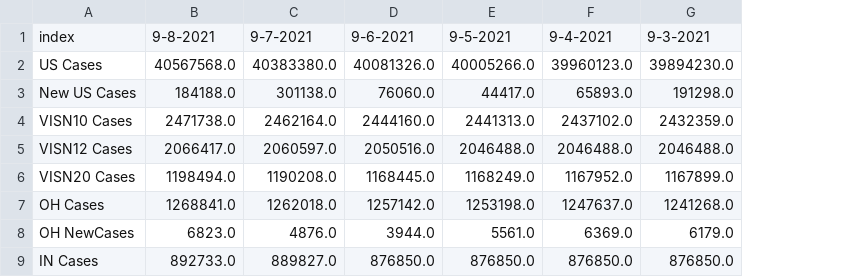
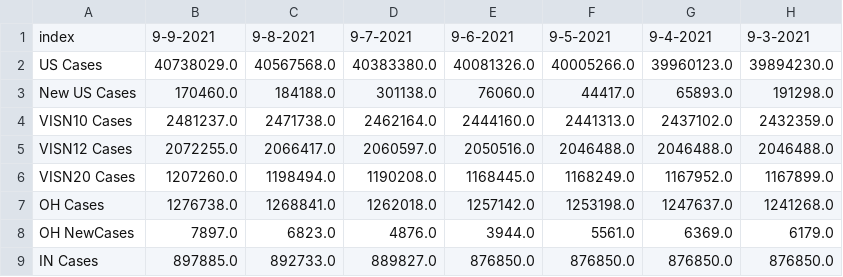
Before and after one commit to trebbag/VACovid, a CSV file: CCTVAChart2.csv, drawn as a sheet; only a part is shown; the diff names each change by its address in the sheet, - before the commit and + after, or states it on an @@ line.

```diff
--- a/CCTVAChart2.csv
+++ b/CCTVAChart2.csv
+column B, rows 1-9: 9-9-2021 | 40738029.0 | 170460.0 | 2481237.0 | 2072255.0 | 1207260.0 | 1276738.0 | 7897.0 | 897885.0
```
Also changed, not shown: CountyVACOVID.csv, VAChart.csv.
